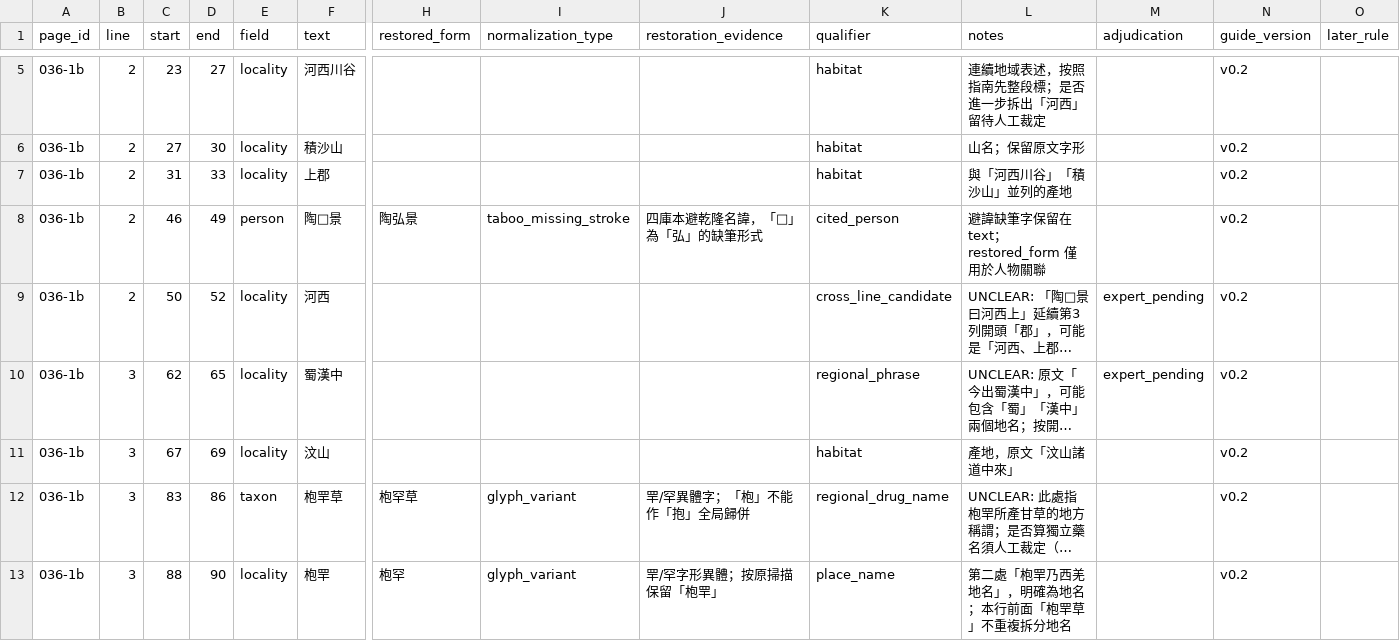
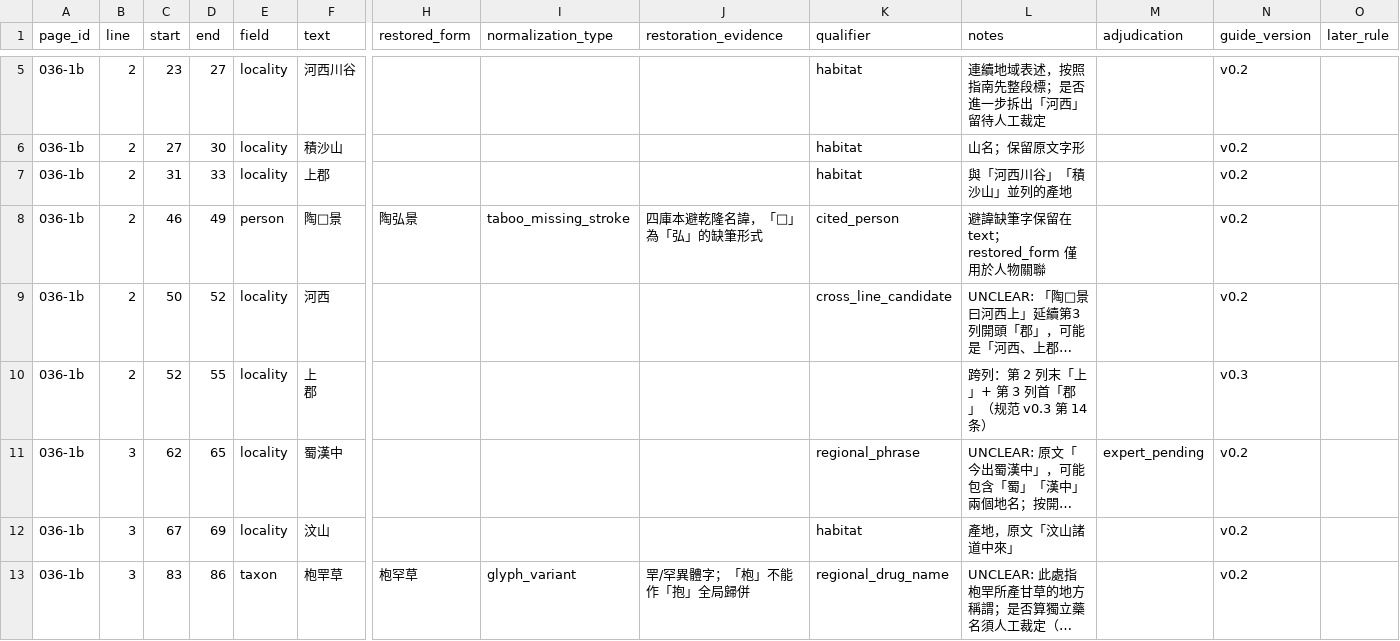
Before and after one commit to dekunsun/BioEvidenceBench, a CSV file: gold/gold_mentions_bencao_gloria.csv, drawn as a sheet; only a part is shown, gaps mark what is left out; the shorter side is filled out with more unchanged rows; long unchanged cells end in …; rows hold the shown columns only; ↵ is a line break in a cell; the diff names each change by its address in the sheet, - before the commit and + after, or states it on an @@ line.

```diff
--- a/gold/gold_mentions_bencao_gloria.csv
+++ b/gold/gold_mentions_bencao_gloria.csv
-M9 (adjudication): expert_pending
+M9 (adjudication): (empty)
+row 10: 036-1b | 2 | 52 | 55 | locality | 上 ↵ 郡 |  |  |  |  | 跨列：第 2 列末「上」+ 第 3 列首「郡」（规范 v0.3 第 14 条） |  | v0.3
```
Also changed, not shown: gold/gold_changes_bencao_gloria.csv, 3 other files.
